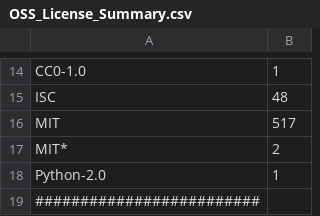
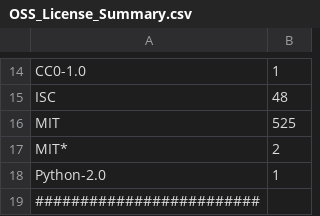
Before and after one commit to aws-samples/aws-cdk-cicd-boot-sample, a CSV file: OSS_License_Summary.csv, drawn as a sheet; only a part is shown, gaps mark what is left out.

```diff
--- a/OSS_License_Summary.csv
+++ b/OSS_License_Summary.csv
@@ -15,3 +15,3 @@
 "ISC","48"
-"MIT","517"
+"MIT","525"
 "MIT*","2"
```
Also changed, not shown: 9 other files.
